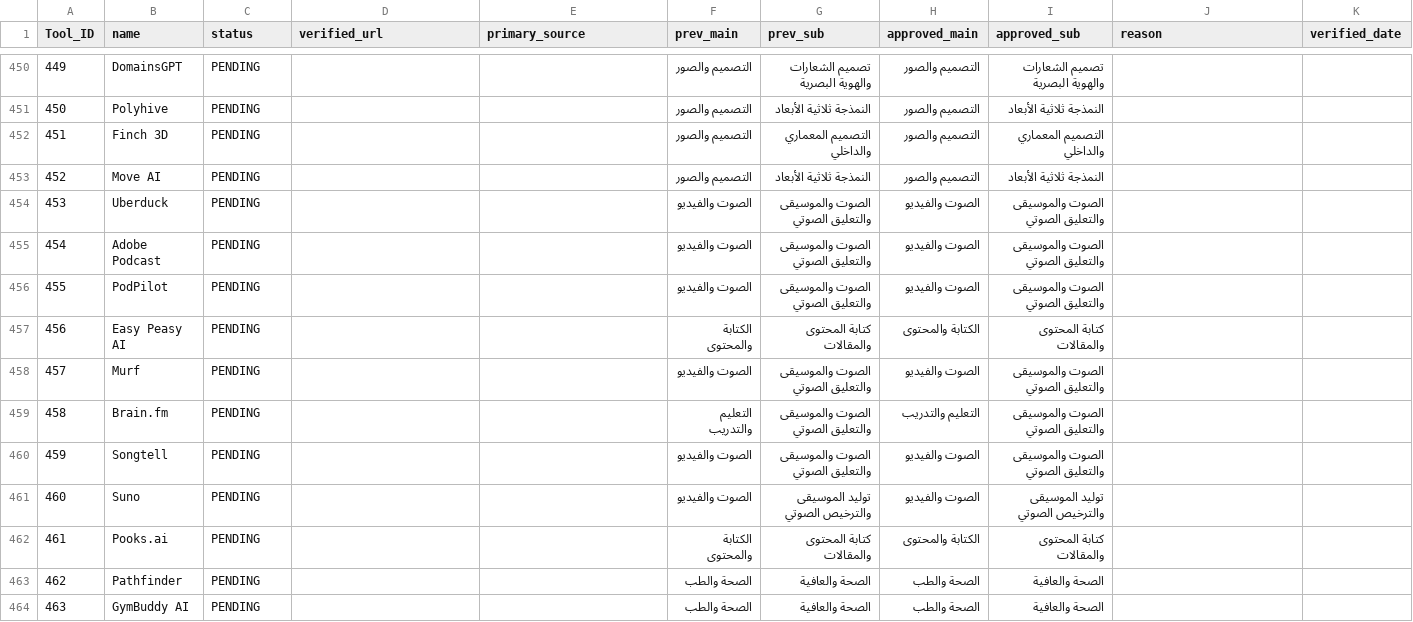
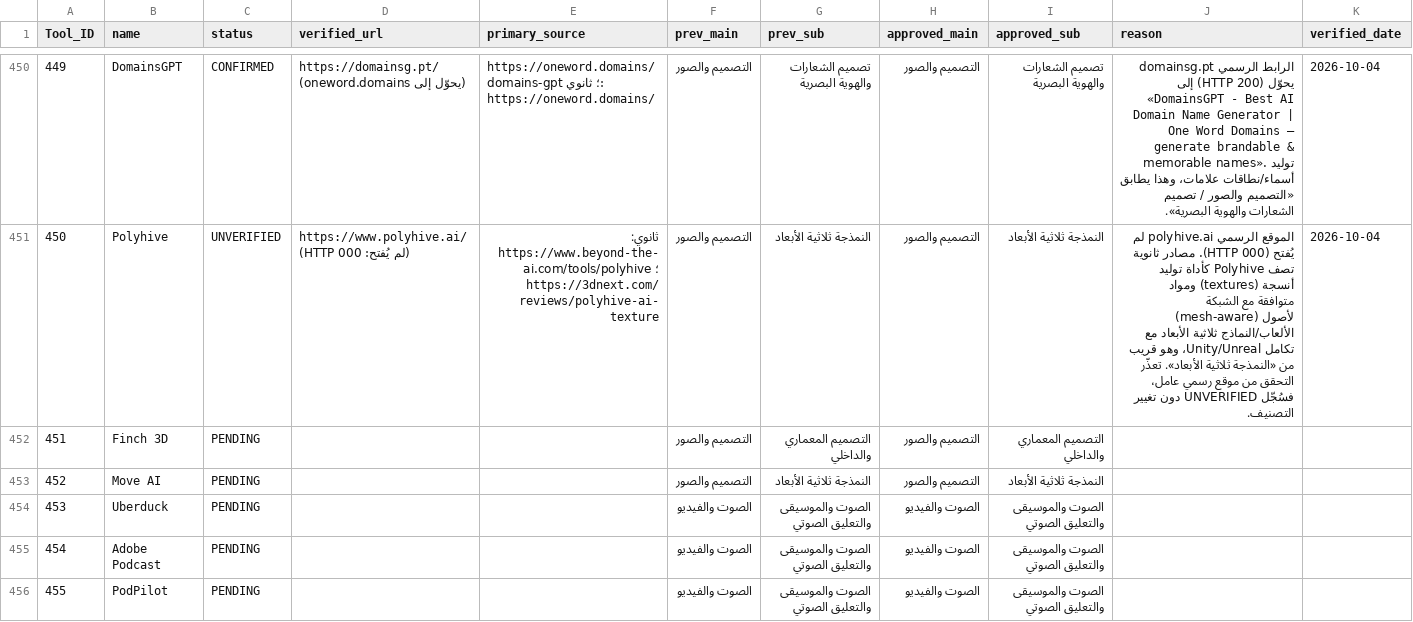
Before and after one commit to jr30rashid-coder/adasa-ai-audit1, a CSV file: AUDIT_LOG-1.csv, drawn as a sheet; only a part is shown, gaps mark what is left out; the shorter side is filled out with more unchanged rows; the diff covers the shown part only.

```diff
--- a/AUDIT_LOG-1.csv
+++ b/AUDIT_LOG-1.csv
@@ -450,3 +450,3 @@ Tool_ID,name,status,verified_url,primary_source,prev_main,prev_sub,approved_main
-449,DomainsGPT,PENDING,,,التصميم والصور,تصميم الشعارات والهوية البصرية,التصميم والصور,تصميم الشعارات والهوية البصرية,,
-450,Polyhive,PENDING,,,التصميم والصور,النمذجة ثلاثية الأبعاد,التصميم والصور,النمذجة ثلاثية الأبعاد,,
+449,DomainsGPT,CONFIRMED,https://domainsg.pt/ (يحوّل إلى oneword.domains),https://oneword.domains/domains-gpt ؛ ثانوي: https://oneword.domains/,التصميم والصور,تصميم الشعارات والهوية البصرية,التصميم والصور,تصميم الشعارات والهوية البصرية,الرابط الرسمي domainsg.pt يحوّل (HTTP 200) إلى «DomainsGPT - Best AI Domain Name Generator | One Word Domains — generate brandable & memorable names». توليد أسماء/نطاقات علامات، وهذا يطابق «التصميم والصور / تصميم الشعارات والهوية البصرية».,2026-10-04
+450,Polyhive,UNVERIFIED,https://www.polyhive.ai/ (لم يُفتح: HTTP 000),ثانوي: https://www.beyond-the-ai.com/tools/polyhive ؛ https://3dnext.com/reviews/polyhive-ai-texture,التصميم والصور,النمذجة ثلاثية الأبعاد,التصميم والصور,النمذجة ثلاثية الأبعاد,الموقع الرسمي polyhive.ai لم يُفتح (HTTP 000). مصادر ثانوية تصف Polyhive كأداة توليد أنسجة (textures) ومواد متوافقة مع الشبكة (mesh-aware) لأصول الألعاب/النماذج ثلاثية الأبعاد مع تكامل Unity/Unreal، وهو قريب من «النمذجة ثلاثية الأبعاد». تعذّر التحقق من موقع رسمي عامل، فسُجّل UNVERIFIED دون تغيير التصنيف.,2026-10-04
 451,Finch 3D,PENDING,,,التصميم والصور,التصميم المعماري والداخلي,التصميم والصور,التصميم المعماري والداخلي,,
```
Also changed, not shown: 38 edited cells elsewhere in this file, 1 other file.
